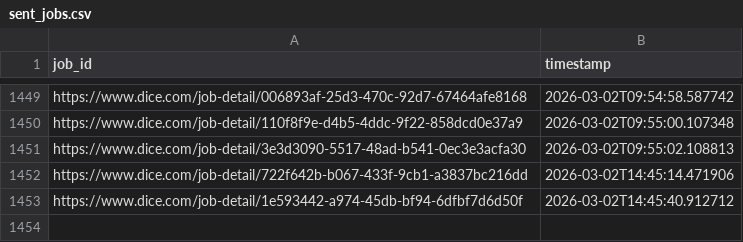
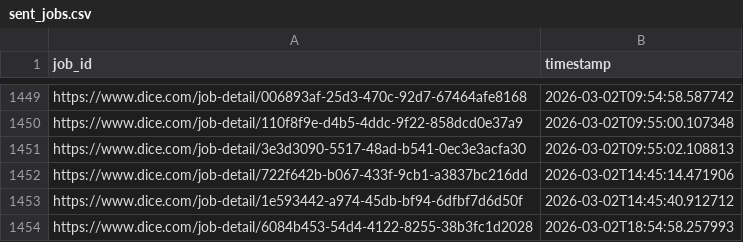
Before and after one commit to syedhussaini1995/dice-job-alerts, a CSV file: sent_jobs.csv, drawn as a sheet; only a part is shown, gaps mark what is left out.

```diff
--- a/sent_jobs.csv
+++ b/sent_jobs.csv
@@ -1453 +1453,2 @@ https://www.dice.com/job-detail/722f642b-b067-433f-9cb1-a3837bc216dd,2026-03-02T
 https://www.dice.com/job-detail/1e593442-a974-45db-bf94-6dfbf7d6d50f,2026-03-02T14:45:40.912712
+https://www.dice.com/job-detail/6084b453-54d4-4122-8255-38b3fc1d2028,2026-03-02T18:54:58.257993
```
